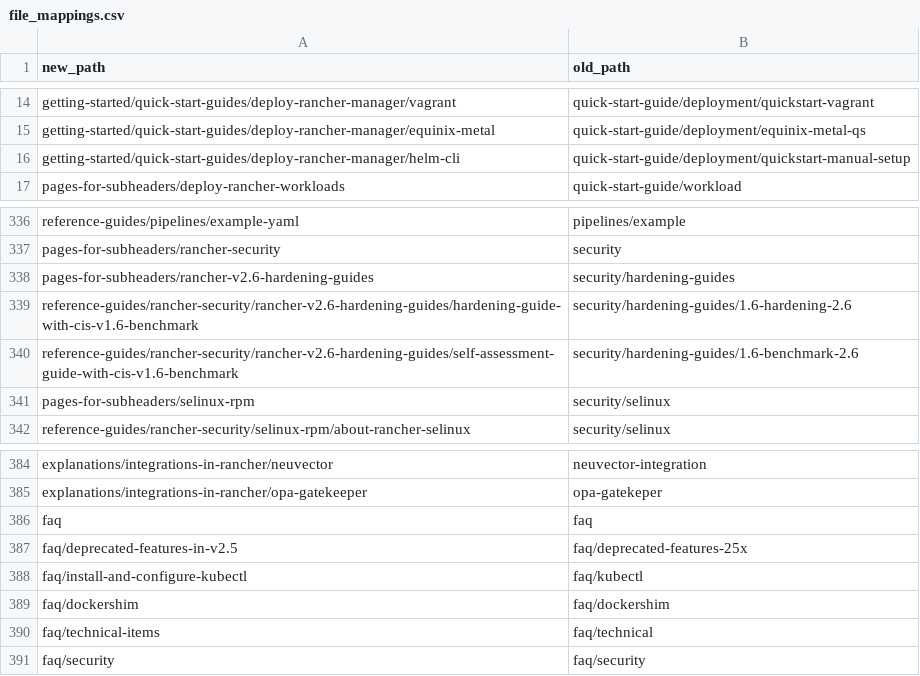
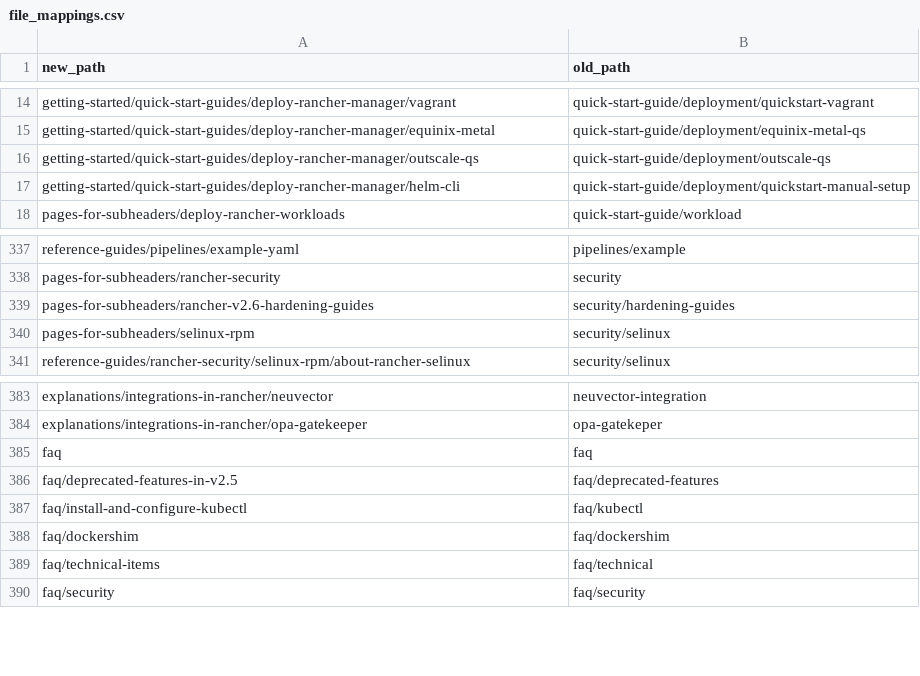
Before and after one commit to btat/rm-migration-helpers, a CSV file: file_mappings.csv, drawn as a sheet; only a part is shown, gaps mark what is left out.

Commit message:
Update placeholder logic and file mappings

```diff
--- a/file_mappings.csv
+++ b/file_mappings.csv
@@ -15,2 +15,3 @@ getting-started/quick-start-guides/deploy-rancher-manager/vagrant, quick-start-g
 getting-started/quick-start-guides/deploy-rancher-manager/equinix-metal, quick-start-guide/deployment/equinix-metal-qs
+getting-started/quick-start-guides/deploy-rancher-manager/outscale-qs, quick-start-guide/deployment/outscale-qs
 getting-started/quick-start-guides/deploy-rancher-manager/helm-cli, quick-start-guide/deployment/quickstart-manual-setup
@@ -338,4 +339,2 @@ pages-for-subheaders/rancher-security, security
 pages-for-subheaders/rancher-v2.6-hardening-guides, security/hardening-guides
-reference-guides/rancher-security/rancher-v2.6-hardening-guides/hardening-guide-with-cis-v1.6-benchmark, security/hardening-guides/1.6-hardening-2.6
-reference-guides/rancher-security/rancher-v2.6-hardening-guides/self-assessment-guide-with-cis-v1.6-benchmark, security/hardening-guides/1.6-benchmark-2.6
 pages-for-subheaders/selinux-rpm, security/selinux
@@ -386,3 +385,3 @@ explanations/integrations-in-rancher/opa-gatekeeper, opa-gatekeper
 faq, faq
-faq/deprecated-features-in-v2.5, faq/deprecated-features-25x
+faq/deprecated-features-in-v2.5, faq/deprecated-features
 faq/install-and-configure-kubectl, faq/kubectl
```
Also changed, not shown: 1 other file.
